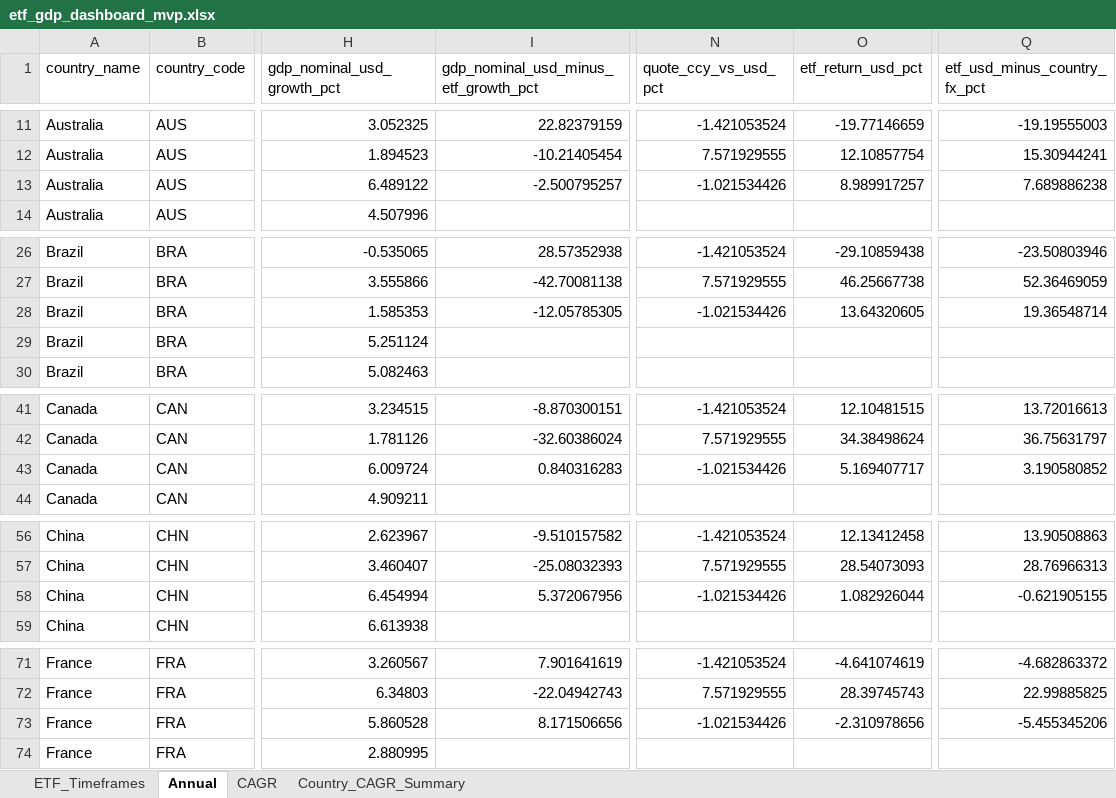
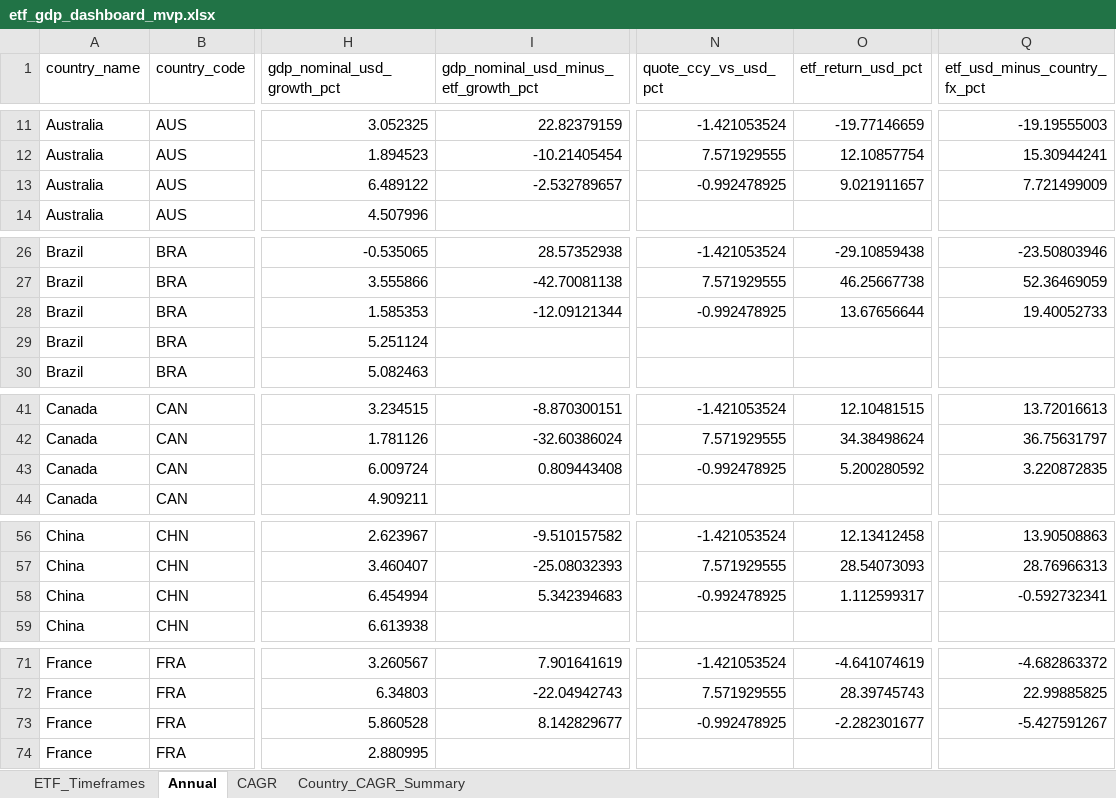
Before and after one commit to RamitChutani/macro-etf-data, an Excel workbook: data/outputs/etf_gdp_dashboard_mvp.xlsx, sheet Annual, drawn as a sheet; only a part is shown, gaps mark what is left out; values as stored, in another font and other column widths than the file's, no borders; the diff covers the shown part only; the diff names each change by its address in the sheet, - before the commit and + after, or states it on an @@ line.

```diff
--- a/data/outputs/etf_gdp_dashboard_mvp.xlsx (sheet Annual)
+++ b/data/outputs/etf_gdp_dashboard_mvp.xlsx (sheet Annual)
-I13: -2.500795257
+I13: -2.532789657
-N13 (quote_ccy_vs_usd_pct): -1.021534426
+N13 (quote_ccy_vs_usd_pct): -0.992478925
-O13 (etf_return_usd_pct): 8.989917257
+O13 (etf_return_usd_pct): 9.021911657
-Q13 (etf_usd_minus_country_fx_pct): 7.689886238
+Q13 (etf_usd_minus_country_fx_pct): 7.721499009
-I28: -12.05785305
+I28: -12.09121344
-N28 (quote_ccy_vs_usd_pct): -1.021534426
+N28 (quote_ccy_vs_usd_pct): -0.992478925
-O28 (etf_return_usd_pct): 13.64320605
+O28 (etf_return_usd_pct): 13.67656644
-Q28 (etf_usd_minus_country_fx_pct): 19.36548714
+Q28 (etf_usd_minus_country_fx_pct): 19.40052733
-I43: 0.840316283
+I43: 0.809443408
-N43 (quote_ccy_vs_usd_pct): -1.021534426
+N43 (quote_ccy_vs_usd_pct): -0.992478925
-O43 (etf_return_usd_pct): 5.169407717
+O43 (etf_return_usd_pct): 5.200280592
-Q43 (etf_usd_minus_country_fx_pct): 3.190580852
+Q43 (etf_usd_minus_country_fx_pct): 3.220872835
-I58: 5.372067956
+I58: 5.342394683
-N58 (quote_ccy_vs_usd_pct): -1.021534426
+N58 (quote_ccy_vs_usd_pct): -0.992478925
-O58 (etf_return_usd_pct): 1.082926044
+O58 (etf_return_usd_pct): 1.112599317
-Q58 (etf_usd_minus_country_fx_pct): -0.621905155
+Q58 (etf_usd_minus_country_fx_pct): -0.592732341
-I73: 8.171506656
+I73: 8.142829677
-N73 (quote_ccy_vs_usd_pct): -1.021534426
+N73 (quote_ccy_vs_usd_pct): -0.992478925
-O73 (etf_return_usd_pct): -2.310978656
+O73 (etf_return_usd_pct): -2.282301677
-Q73 (etf_usd_minus_country_fx_pct): -5.455345206
+Q73 (etf_usd_minus_country_fx_pct): -5.427591267
```
Also changed, not shown: 64 edited cells elsewhere in this sheet, 2 other files.
